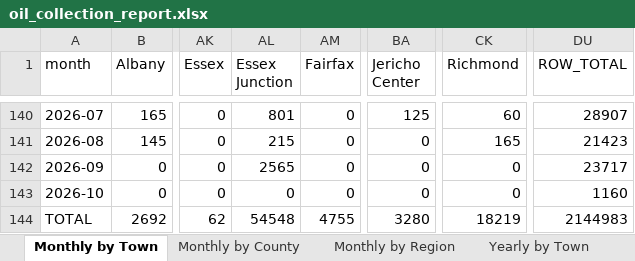
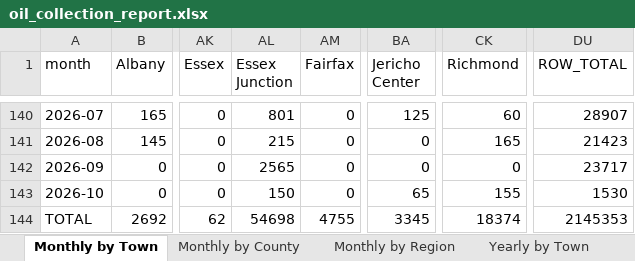
Before and after one commit to burnssargent-eng/blackbear_dashboard, an Excel workbook: oil_collection_report.xlsx, sheet Monthly by Town, drawn as a sheet; only a part is shown, gaps mark what is left out; values as stored, in another font and other column widths than the file's, no borders; the diff names each change by its address in the sheet, - before the commit and + after, or states it on an @@ line.

```diff
--- a/oil_collection_report.xlsx (sheet Monthly by Town)
+++ b/oil_collection_report.xlsx (sheet Monthly by Town)
-AL143 (Essex Junction): 0
+AL143 (Essex Junction): 150
-BA143 (Jericho Center): 0
+BA143 (Jericho Center): 65
-CK143 (Richmond): 0
+CK143 (Richmond): 155
-DU143 (ROW_TOTAL): 1160
+DU143 (ROW_TOTAL): 1530
-AL144 (Essex Junction): 54548
+AL144 (Essex Junction): 54698
-BA144 (Jericho Center): 3280
+BA144 (Jericho Center): 3345
-CK144 (Richmond): 18219
+CK144 (Richmond): 18374
-DU144 (ROW_TOTAL): 2144983
+DU144 (ROW_TOTAL): 2145353
```
Also changed, not shown: sheet 2026, sheet Yearly by Region, sheet Yearly by Town, sheet Monthly by Region, sheet Summer Snack Stops, sheet Winter - Summer Combined, 3 more sheets, 5 other files.
